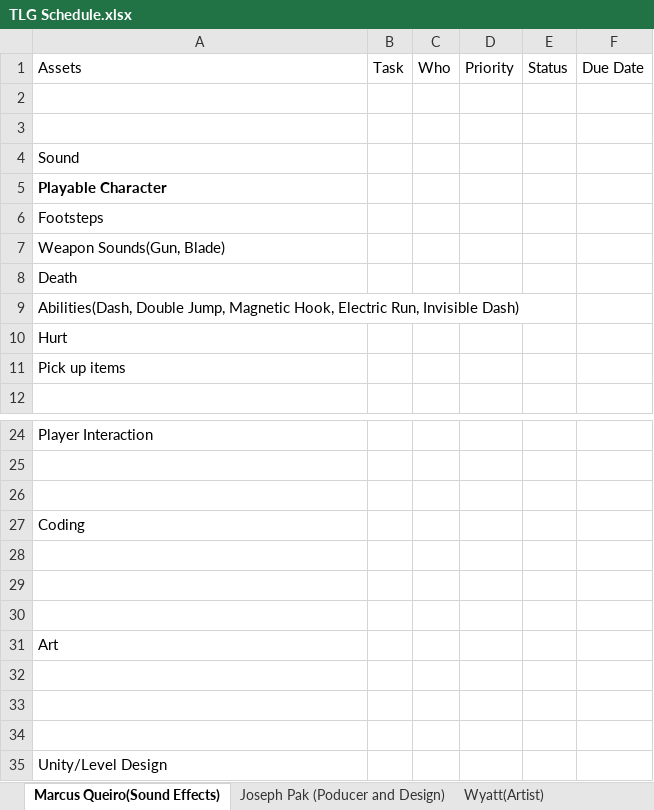
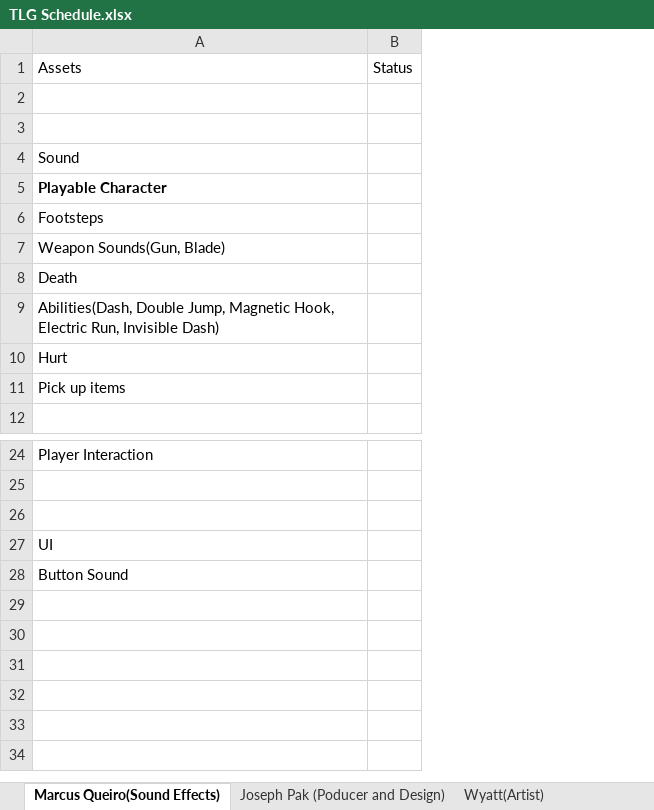
Before and after one commit to Undead-Artyom/Total-Let-Down-Games, an Excel workbook: TLG Schedule.xlsx, sheet Marcus Queiro(Sound Effects), drawn as a sheet; only a part is shown, gaps mark what is left out; values as stored, in another font and other column widths than the file's, no borders; removed rows and columns are numbered as before the commit, all else as after; the diff names each change by its address in the sheet, - before the commit and + after, or states it on an @@ line.

Commit message:
New Sounds
Created new sounds for player and one button sound for the menu input. Also made one small addition to my schedule.

```diff
--- a/TLG Schedule.xlsx (sheet Marcus Queiro(Sound Effects))
+++ b/TLG Schedule.xlsx (sheet Marcus Queiro(Sound Effects))
-column B, row 1: Task
-column C, row 1: Who
-column D, row 1: Priority
-column F, row 1: Due Date
-A27: Coding
+A27: UI
-row 28: (empty)
-row 29: (empty)
-row 30: (empty)
-A28: Art
+A28: Button Sound
-row 32: (empty)
-row 33: (empty)
-row 34: (empty)
-row 35: Unity/Level Design
```
Also changed, not shown: 5 other files.
